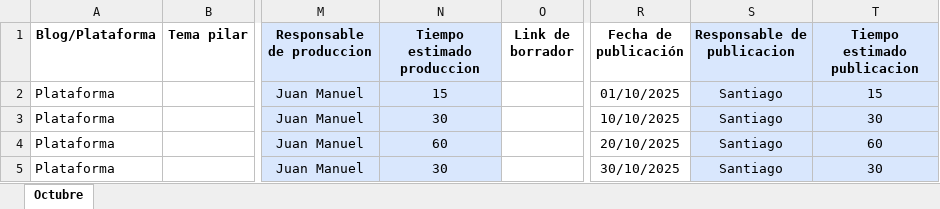
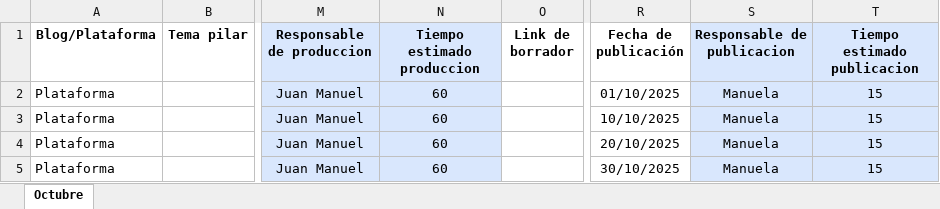
Before and after one commit to james5777/Planeacion_SEO, an Excel workbook: Archivos/Archivos_origen/Planeación Doradobet El Salvador 2025.xlsx, sheet Octubre, drawn as a sheet; only a part is shown, gaps mark what is left out; values as stored, in another font and other column widths than the file's, no borders; the diff names each change by its address in the sheet, - before the commit and + after, or states it on an @@ line.

```diff
--- a/Archivos/Archivos_origen/Planeación Doradobet El Salvador 2025.xlsx (sheet Octubre)
+++ b/Archivos/Archivos_origen/Planeación Doradobet El Salvador 2025.xlsx (sheet Octubre)
-N2 (Tiempo estimado produccion): 15
+N2 (Tiempo estimado produccion): 60
-S2:S5 (Responsable de publicacion): Santiago
+S2:S5 (Responsable de publicacion): Manuela
-N3 (Tiempo estimado produccion): 30
+N3 (Tiempo estimado produccion): 60
-T3 (Tiempo estimado publicacion): 30
+T3 (Tiempo estimado publicacion): 15
-T4 (Tiempo estimado publicacion): 60
+T4 (Tiempo estimado publicacion): 15
-N5 (Tiempo estimado produccion): 30
+N5 (Tiempo estimado produccion): 60
-T5 (Tiempo estimado publicacion): 30
+T5 (Tiempo estimado publicacion): 15
```
Also changed, not shown: Archivos/Archivos_origen/Planeación contenido blog Aciertala 2025.xlsx, Archivos/Archivos_origen/Planeación contenido blog Doradobet PE 2025.xlsx, 9 other files.
